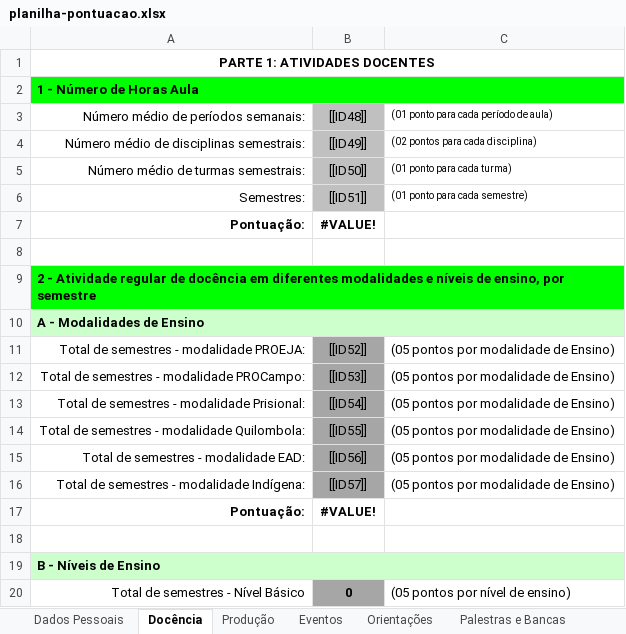
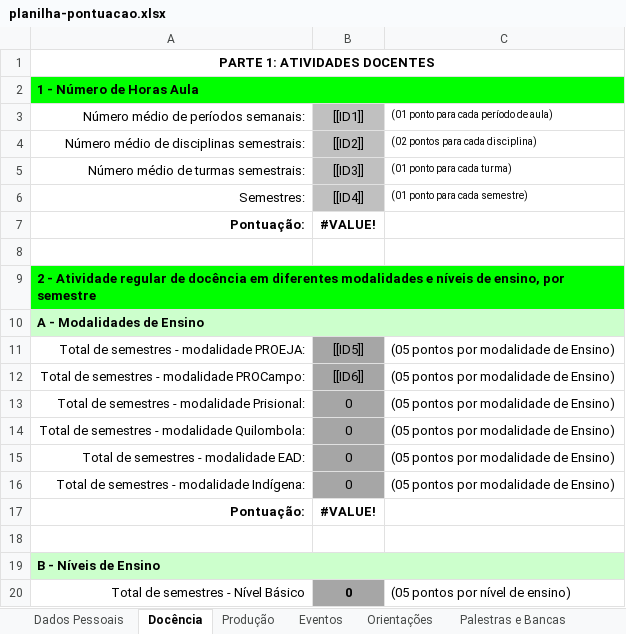
Before and after one commit to julioB19/SEC-EBTT, an Excel workbook: backend/templates/planilha-pontuacao.xlsx, sheet Docência, drawn as a sheet; only a part is shown; values as stored, in another font and other column widths than the file's, no borders; the diff names each change by its address in the sheet, - before the commit and + after, or states it on an @@ line.

```diff
--- a/backend/templates/planilha-pontuacao.xlsx (sheet Docência)
+++ b/backend/templates/planilha-pontuacao.xlsx (sheet Docência)
-B3: [[ID48]]
+B3: [[ID1]]
-B4: [[ID49]]
+B4: [[ID2]]
-B5: [[ID50]]
+B5: [[ID3]]
-B6: [[ID51]]
+B6: [[ID4]]
-B11: [[ID52]]
+B11: [[ID5]]
-B12: [[ID53]]
+B12: [[ID6]]
-B13: [[ID54]]
+B13: 0
-B14: [[ID55]]
+B14: 0
-B15: [[ID56]]
+B15: 0
-B16: [[ID57]]
+B16: 0
```
Also changed, not shown: sheet Dados Pessoais, charts or pictures, 44 other files.
